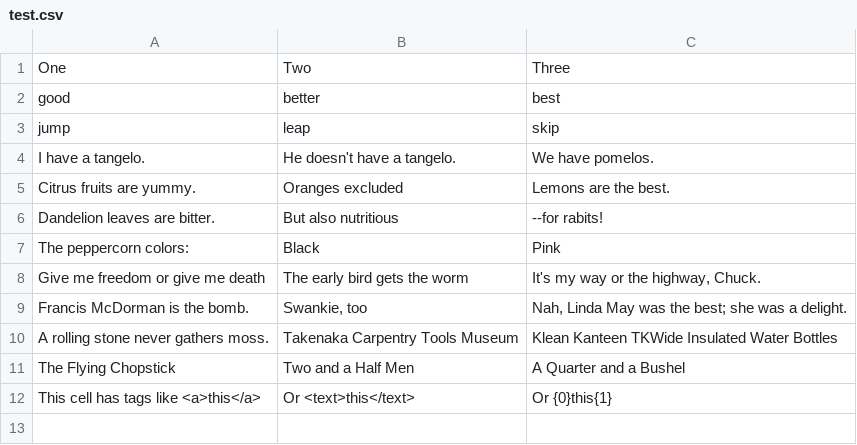
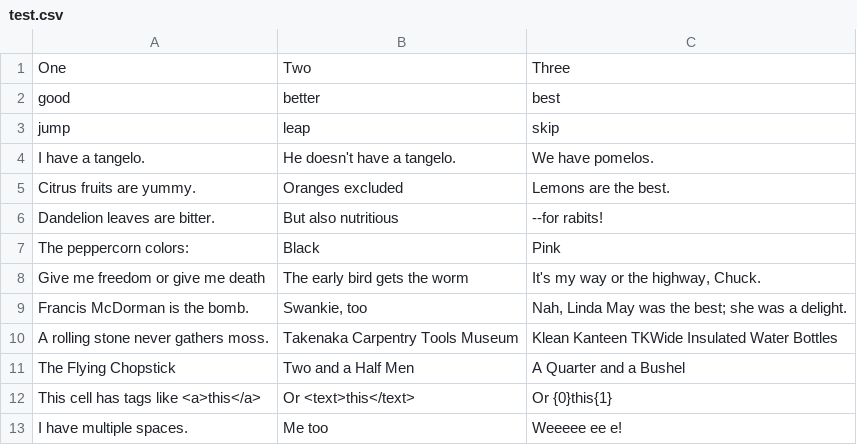
Before and after one commit to ermanh/tableconc, a CSV file: test.csv, drawn as a sheet; the diff names each change by its address in the sheet, - before the commit and + after, or states it on an @@ line.

```diff
--- a/test.csv
+++ b/test.csv
+row 13: I have multiple spaces. | Me too | Weeeee ee e!
```
Also changed, not shown: 3 other files.
